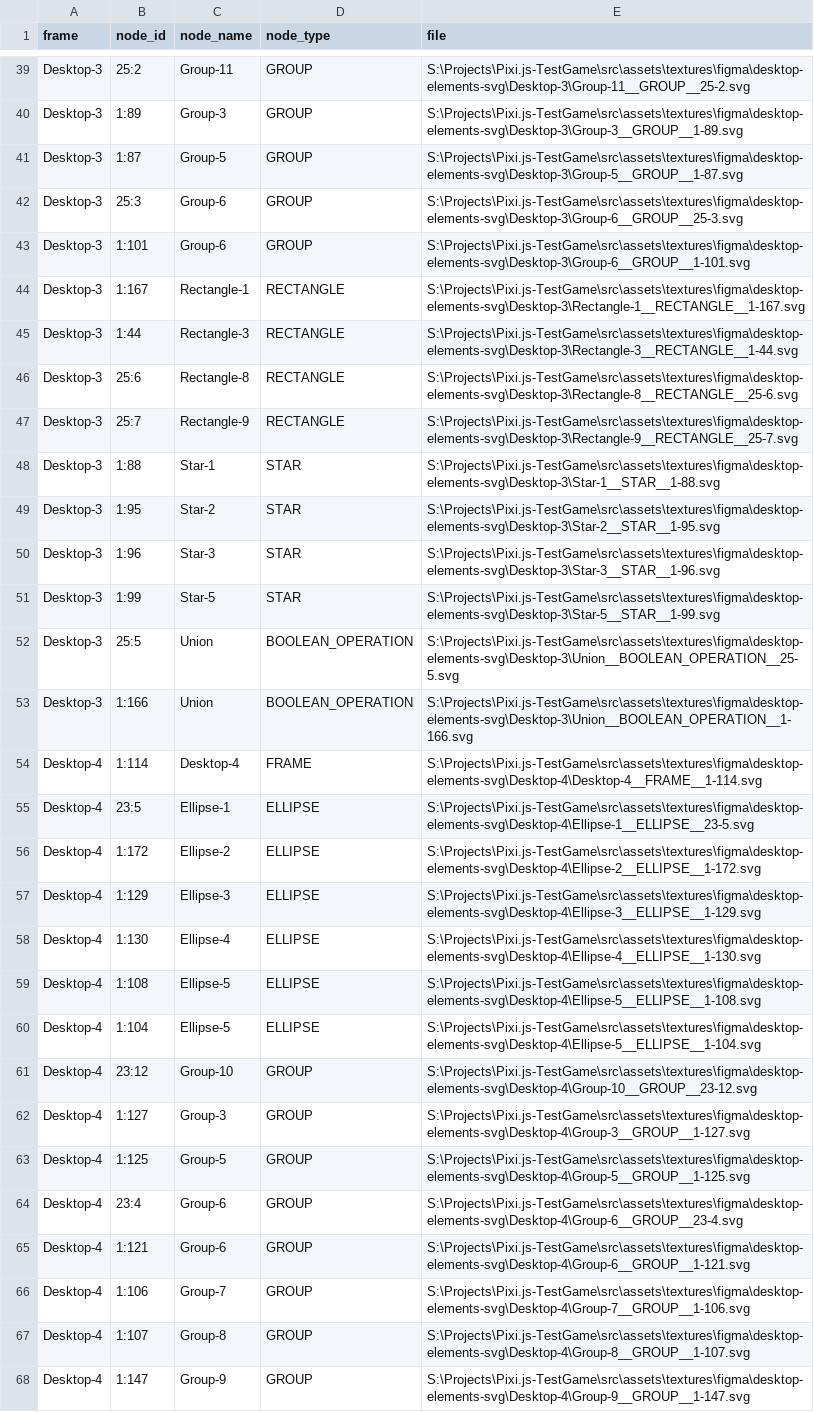
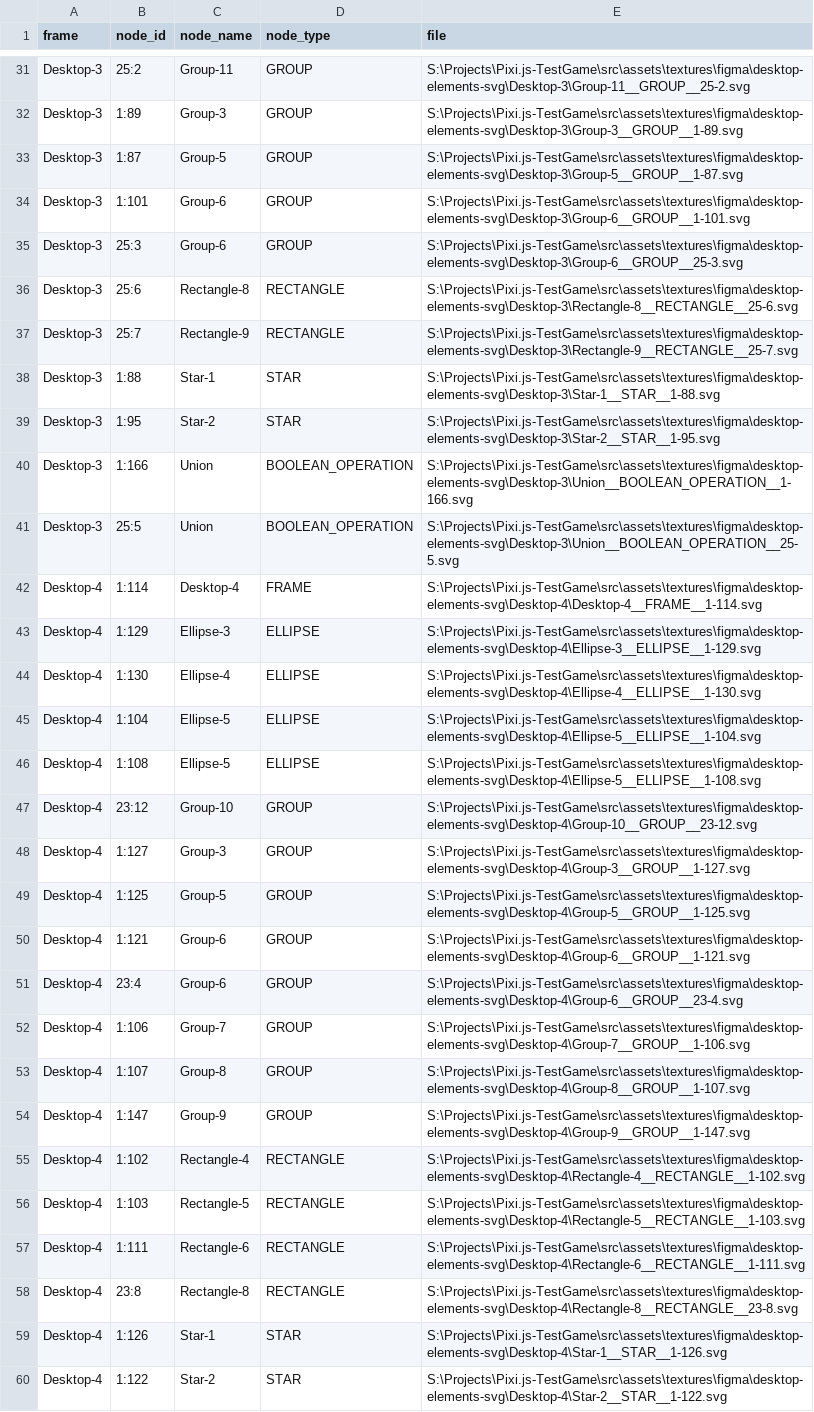
Before and after one commit to AlexMariacho/Pixi.js-TestGame, a CSV file: src/assets/textures/figma/desktop-elements-svg/elements-index.csv, drawn as a sheet; only a part is shown, gaps mark what is left out; the shorter side is filled out with more unchanged rows; the diff covers the shown part only.

Commit message:
Deduplicate exported desktop SVG assets

```diff
--- a/src/assets/textures/figma/desktop-elements-svg/elements-index.csv
+++ b/src/assets/textures/figma/desktop-elements-svg/elements-index.csv
@@ -41,0 +34 @@
+Desktop-3,1:101,Group-6,GROUP,S:\Projects\Pixi.js-TestGame\src\assets\textures\figma\desktop-elements-svg\Desktop-3\Group-6__GROUP__1-101.svg
@@ -43,3 +35,0 @@
-"Desktop-3","1:101","Group-6","GROUP","S:\Projects\Pixi.js-TestGame\src\assets\textures\figma\desktop-elements-svg\Desktop-3\Group-6__GROUP__1-101.svg"
-"Desktop-3","1:167","Rectangle-1","RECTANGLE","S:\Projects\Pixi.js-TestGame\src\assets\textures\figma\desktop-elements-svg\Desktop-3\Rectangle-1__RECTANGLE__1-167.svg"
-"Desktop-3","1:44","Rectangle-3","RECTANGLE","S:\Projects\Pixi.js-TestGame\src\assets\textures\figma\desktop-elements-svg\Desktop-3\Rectangle-3__RECTANGLE__1-44.svg"
@@ -50,2 +40 @@
-"Desktop-3","1:96","Star-3","STAR","S:\Projects\Pixi.js-TestGame\src\assets\textures\figma\desktop-elements-svg\Desktop-3\Star-3__STAR__1-96.svg"
-"Desktop-3","1:99","Star-5","STAR","S:\Projects\Pixi.js-TestGame\src\assets\textures\figma\desktop-elements-svg\Desktop-3\Star-5__STAR__1-99.svg"
+Desktop-3,1:166,Union,BOOLEAN_OPERATION,S:\Projects\Pixi.js-TestGame\src\assets\textures\figma\desktop-elements-svg\Desktop-3\Union__BOOLEAN_OPERATION__1-166.svg
@@ -53 +41,0 @@
-"Desktop-3","1:166","Union","BOOLEAN_OPERATION","S:\Projects\Pixi.js-TestGame\src\assets\textures\figma\desktop-elements-svg\Desktop-3\Union__BOOLEAN_OPERATION__1-166.svg"
@@ -55,2 +42,0 @@
-"Desktop-4","23:5","Ellipse-1","ELLIPSE","S:\Projects\Pixi.js-TestGame\src\assets\textures\figma\desktop-elements-svg\Desktop-4\Ellipse-1__ELLIPSE__23-5.svg"
-"Desktop-4","1:172","Ellipse-2","ELLIPSE","S:\Projects\Pixi.js-TestGame\src\assets\textures\figma\desktop-elements-svg\Desktop-4\Ellipse-2__ELLIPSE__1-172.svg"
@@ -58,0 +45 @@
+Desktop-4,1:104,Ellipse-5,ELLIPSE,S:\Projects\Pixi.js-TestGame\src\assets\textures\figma\desktop-elements-svg\Desktop-4\Ellipse-5__ELLIPSE__1-104.svg
@@ -60 +46,0 @@
-"Desktop-4","1:104","Ellipse-5","ELLIPSE","S:\Projects\Pixi.js-TestGame\src\assets\textures\figma\desktop-elements-svg\Desktop-4\Ellipse-5__ELLIPSE__1-104.svg"
@@ -63,0 +50 @@
+Desktop-4,1:121,Group-6,GROUP,S:\Projects\Pixi.js-TestGame\src\assets\textures\figma\desktop-elements-svg\Desktop-4\Group-6__GROUP__1-121.svg
@@ -65 +51,0 @@
-"Desktop-4","1:121","Group-6","GROUP","S:\Projects\Pixi.js-TestGame\src\assets\textures\figma\desktop-elements-svg\Desktop-4\Group-6__GROUP__1-121.svg"
```
Also changed, not shown: 13 removed rows and 2 moved rows elsewhere in this file, 23 other files.
